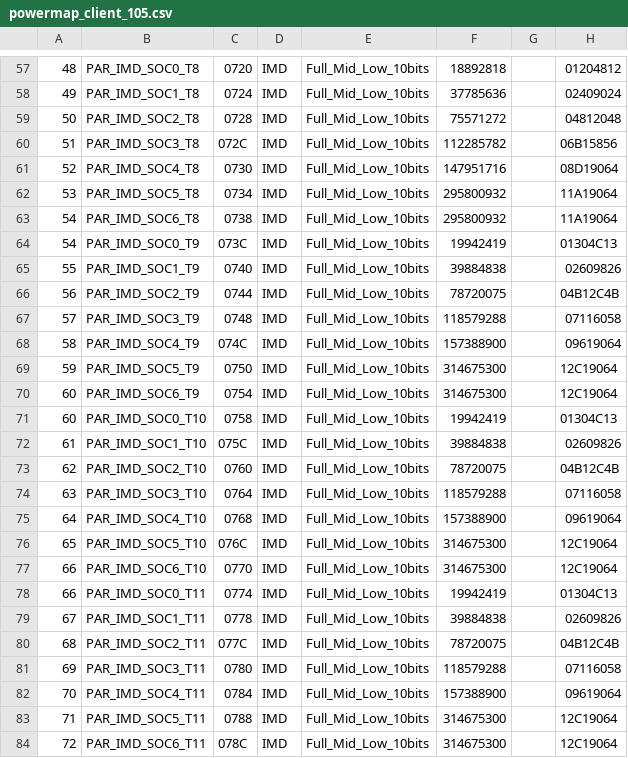
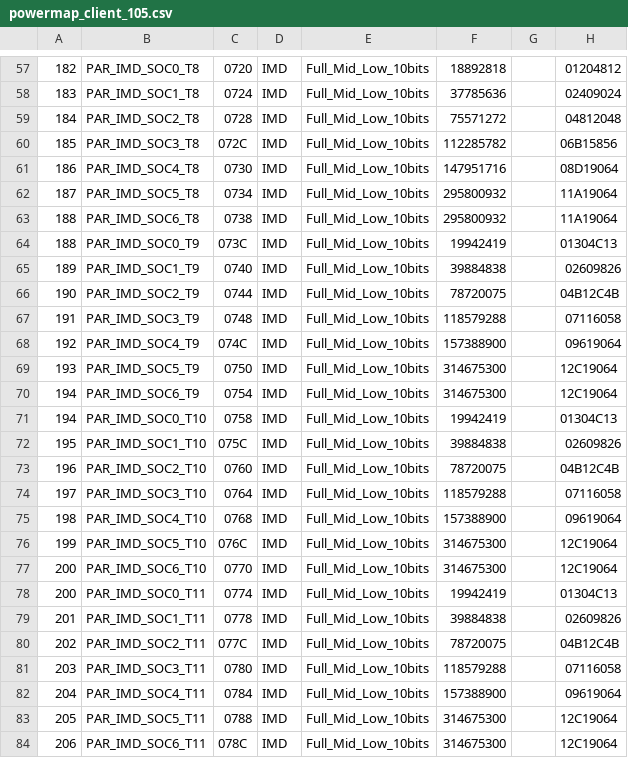
Before and after one commit to ROUAK/config_powermap_custumer_gen, a CSV file: powermap_client_105.csv, drawn as a sheet; only a part is shown, gaps mark what is left out; the diff covers the shown part only.

```diff
--- a/powermap_client_105.csv
+++ b/powermap_client_105.csv
@@ -57,28 +57,28 @@
-48;PAR_IMD_SOC0_T8;0720;IMD;Full_Mid_Low_10bits;18892818;;01204812
-49;PAR_IMD_SOC1_T8;0724;IMD;Full_Mid_Low_10bits;37785636;;02409024
-50;PAR_IMD_SOC2_T8;0728;IMD;Full_Mid_Low_10bits;75571272;;04812048
-51;PAR_IMD_SOC3_T8;072C;IMD;Full_Mid_Low_10bits;112285782;;06B15856
-52;PAR_IMD_SOC4_T8;0730;IMD;Full_Mid_Low_10bits;147951716;;08D19064
-53;PAR_IMD_SOC5_T8;0734;IMD;Full_Mid_Low_10bits;295800932;;11A19064
-54;PAR_IMD_SOC6_T8;0738;IMD;Full_Mid_Low_10bits;295800932;;11A19064
-54;PAR_IMD_SOC0_T9;073C;IMD;Full_Mid_Low_10bits;19942419;;01304C13
-55;PAR_IMD_SOC1_T9;0740;IMD;Full_Mid_Low_10bits;39884838;;02609826
-56;PAR_IMD_SOC2_T9;0744;IMD;Full_Mid_Low_10bits;78720075;;04B12C4B
-57;PAR_IMD_SOC3_T9;0748;IMD;Full_Mid_Low_10bits;118579288;;07116058
-58;PAR_IMD_SOC4_T9;074C;IMD;Full_Mid_Low_10bits;157388900;;09619064
-59;PAR_IMD_SOC5_T9;0750;IMD;Full_Mid_Low_10bits;314675300;;12C19064
-60;PAR_IMD_SOC6_T9;0754;IMD;Full_Mid_Low_10bits;314675300;;12C19064
-60;PAR_IMD_SOC0_T10;0758;IMD;Full_Mid_Low_10bits;19942419;;01304C13
-61;PAR_IMD_SOC1_T10;075C;IMD;Full_Mid_Low_10bits;39884838;;02609826
-62;PAR_IMD_SOC2_T10;0760;IMD;Full_Mid_Low_10bits;78720075;;04B12C4B
-63;PAR_IMD_SOC3_T10;0764;IMD;Full_Mid_Low_10bits;118579288;;07116058
-64;PAR_IMD_SOC4_T10;0768;IMD;Full_Mid_Low_10bits;157388900;;09619064
-65;PAR_IMD_SOC5_T10;076C;IMD;Full_Mid_Low_10bits;314675300;;12C19064
-66;PAR_IMD_SOC6_T10;0770;IMD;Full_Mid_Low_10bits;314675300;;12C19064
-66;PAR_IMD_SOC0_T11;0774;IMD;Full_Mid_Low_10bits;19942419;;01304C13
-67;PAR_IMD_SOC1_T11;0778;IMD;Full_Mid_Low_10bits;39884838;;02609826
-68;PAR_IMD_SOC2_T11;077C;IMD;Full_Mid_Low_10bits;78720075;;04B12C4B
-69;PAR_IMD_SOC3_T11;0780;IMD;Full_Mid_Low_10bits;118579288;;07116058
-70;PAR_IMD_SOC4_T11;0784;IMD;Full_Mid_Low_10bits;157388900;;09619064
-71;PAR_IMD_SOC5_T11;0788;IMD;Full_Mid_Low_10bits;314675300;;12C19064
-72;PAR_IMD_SOC6_T11;078C;IMD;Full_Mid_Low_10bits;314675300;;12C19064
+182;PAR_IMD_SOC0_T8;0720;IMD;Full_Mid_Low_10bits;18892818;;01204812
+183;PAR_IMD_SOC1_T8;0724;IMD;Full_Mid_Low_10bits;37785636;;02409024
+184;PAR_IMD_SOC2_T8;0728;IMD;Full_Mid_Low_10bits;75571272;;04812048
+185;PAR_IMD_SOC3_T8;072C;IMD;Full_Mid_Low_10bits;112285782;;06B15856
+186;PAR_IMD_SOC4_T8;0730;IMD;Full_Mid_Low_10bits;147951716;;08D19064
+187;PAR_IMD_SOC5_T8;0734;IMD;Full_Mid_Low_10bits;295800932;;11A19064
+188;PAR_IMD_SOC6_T8;0738;IMD;Full_Mid_Low_10bits;295800932;;11A19064
+188;PAR_IMD_SOC0_T9;073C;IMD;Full_Mid_Low_10bits;19942419;;01304C13
+189;PAR_IMD_SOC1_T9;0740;IMD;Full_Mid_Low_10bits;39884838;;02609826
+190;PAR_IMD_SOC2_T9;0744;IMD;Full_Mid_Low_10bits;78720075;;04B12C4B
+191;PAR_IMD_SOC3_T9;0748;IMD;Full_Mid_Low_10bits;118579288;;07116058
+192;PAR_IMD_SOC4_T9;074C;IMD;Full_Mid_Low_10bits;157388900;;09619064
+193;PAR_IMD_SOC5_T9;0750;IMD;Full_Mid_Low_10bits;314675300;;12C19064
+194;PAR_IMD_SOC6_T9;0754;IMD;Full_Mid_Low_10bits;314675300;;12C19064
+194;PAR_IMD_SOC0_T10;0758;IMD;Full_Mid_Low_10bits;19942419;;01304C13
+195;PAR_IMD_SOC1_T10;075C;IMD;Full_Mid_Low_10bits;39884838;;02609826
+196;PAR_IMD_SOC2_T10;0760;IMD;Full_Mid_Low_10bits;78720075;;04B12C4B
+197;PAR_IMD_SOC3_T10;0764;IMD;Full_Mid_Low_10bits;118579288;;07116058
+198;PAR_IMD_SOC4_T10;0768;IMD;Full_Mid_Low_10bits;157388900;;09619064
+199;PAR_IMD_SOC5_T10;076C;IMD;Full_Mid_Low_10bits;314675300;;12C19064
+200;PAR_IMD_SOC6_T10;0770;IMD;Full_Mid_Low_10bits;314675300;;12C19064
+200;PAR_IMD_SOC0_T11;0774;IMD;Full_Mid_Low_10bits;19942419;;01304C13
+201;PAR_IMD_SOC1_T11;0778;IMD;Full_Mid_Low_10bits;39884838;;02609826
+202;PAR_IMD_SOC2_T11;077C;IMD;Full_Mid_Low_10bits;78720075;;04B12C4B
+203;PAR_IMD_SOC3_T11;0780;IMD;Full_Mid_Low_10bits;118579288;;07116058
+204;PAR_IMD_SOC4_T11;0784;IMD;Full_Mid_Low_10bits;157388900;;09619064
+205;PAR_IMD_SOC5_T11;0788;IMD;Full_Mid_Low_10bits;314675300;;12C19064
+206;PAR_IMD_SOC6_T11;078C;IMD;Full_Mid_Low_10bits;314675300;;12C19064
```
Also changed, not shown: 81 edited cells elsewhere in this file, 2 other files.
